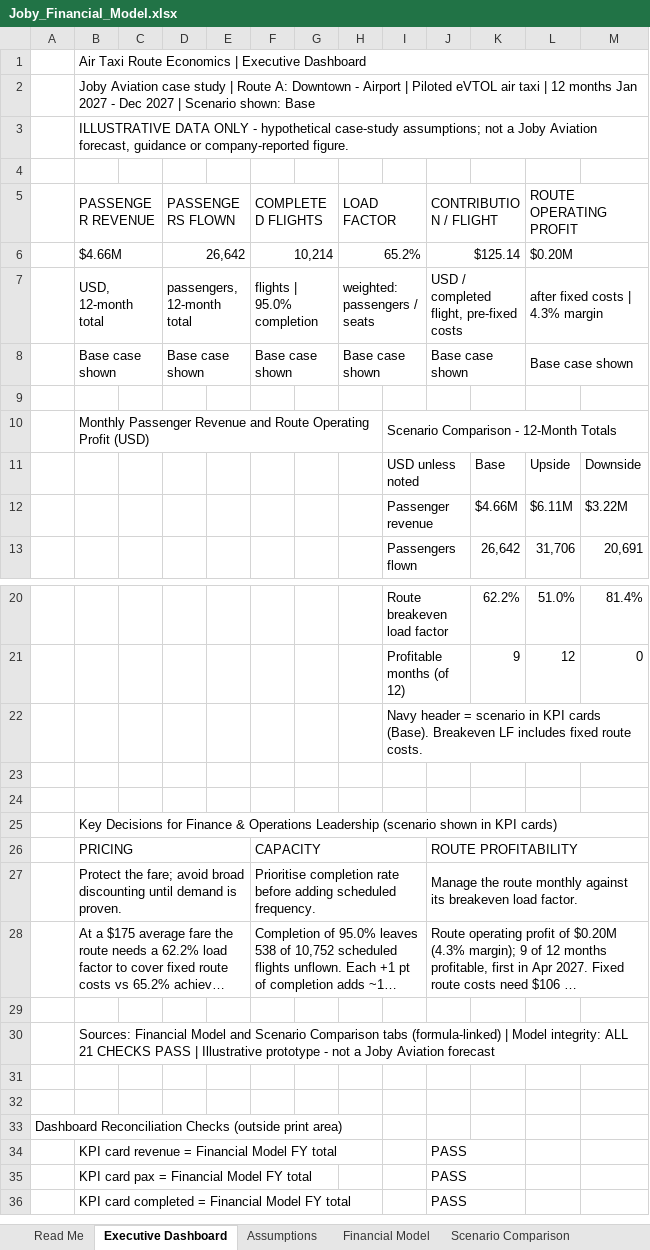
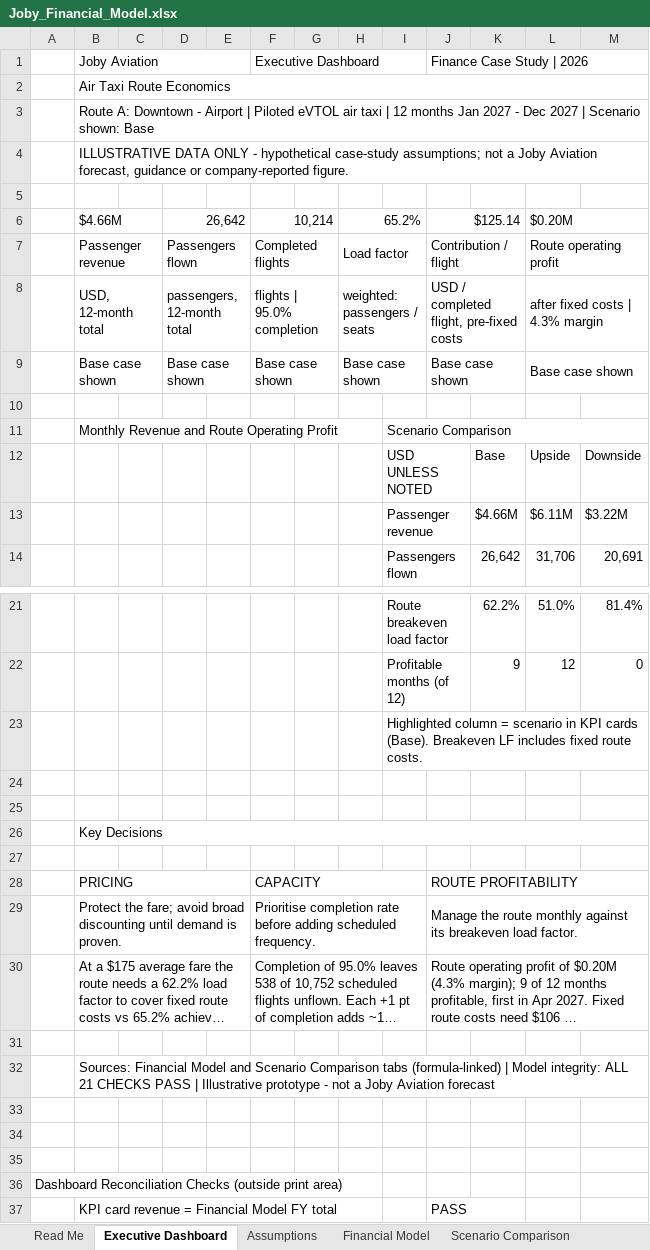
Before and after one commit to joshlynyjavier-cell/joby, an Excel workbook: Joby_Financial_Model.xlsx, sheet Executive Dashboard, drawn as a sheet; only a part is shown, gaps mark what is left out; the shorter side is filled out with more unchanged rows; long unchanged cells end in …; values as stored, in another font and other column widths than the file's, no cell formats; charts and pictures and conditional formats not drawn; removed rows and columns are numbered as before the commit, all else as after; the diff names each change by its address in the sheet, - before the commit and + after, or states it on an @@ line.

```diff
--- a/Joby_Financial_Model.xlsx (sheet Executive Dashboard)
+++ b/Joby_Financial_Model.xlsx (sheet Executive Dashboard)
+row 1:  | Joby Aviation |  |  |  | Executive Dashboard |  |  |  | Finance Case Study | 2026
-B2: Air Taxi Route Economics | Executive Dashboard
+B2: Air Taxi Route Economics
-B3: Joby Aviation case study | Route A:…
+B3: Route A:…
-row 5:  | PASSENGER REVENUE |  | PASSENGERS FLOWN |  | COMPLETED FLIGHTS |  | LOAD FACTOR |  | CONTRIBUTION / FLIGHT |  | ROUTE OPERATING PROFIT
+row 7:  | Passenger revenue |  | Passengers flown |  | Completed flights |  | Load factor |  | Contribution / flight |  | Route operating profit
-row 10:  | Monthly Passenger Revenue and Route Operating Profit (USD) |  |  |  |  |  |  | Scenario Comparison - 12-Month Totals
+row 11:  | Monthly Revenue and Route Operating Profit |  |  |  |  |  |  | Scenario Comparison
-I12: USD unless noted
+I12: USD UNLESS NOTED
-I23: Navy header = scenario…
+I23: Highlighted column = scenario…
-B26: Key Decisions for Finance & Operations Leadership (scenario shown in KPI cards)
+B26: Key Decisions
+row 27: (empty)
+row 33: (empty)
```
Also changed, not shown: sheet Scenario Comparison, sheet Read Me, sheet Assumptions, sheet Sensitivity Analysis, sheet Financial Model, cell formats, charts or pictures, 5 other files.
